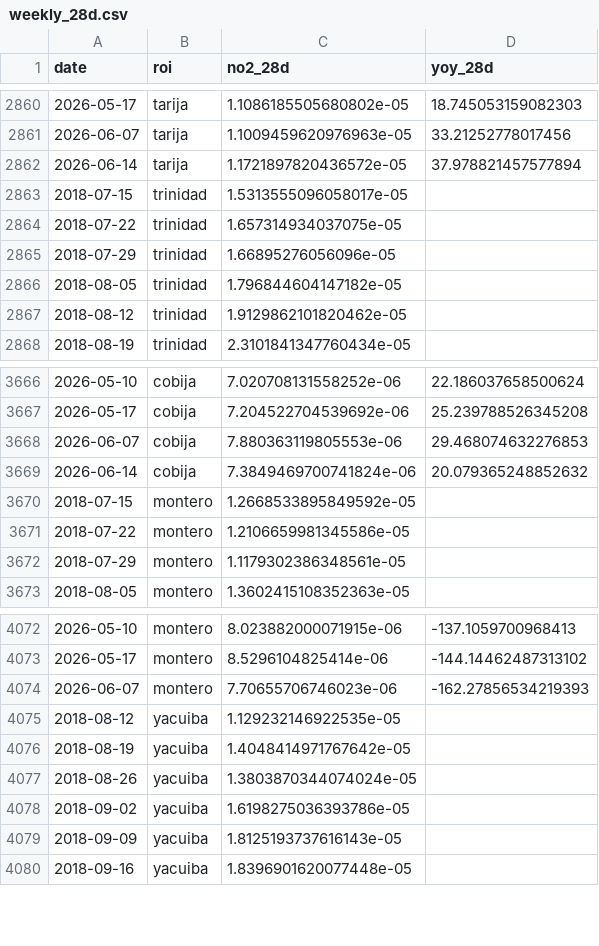
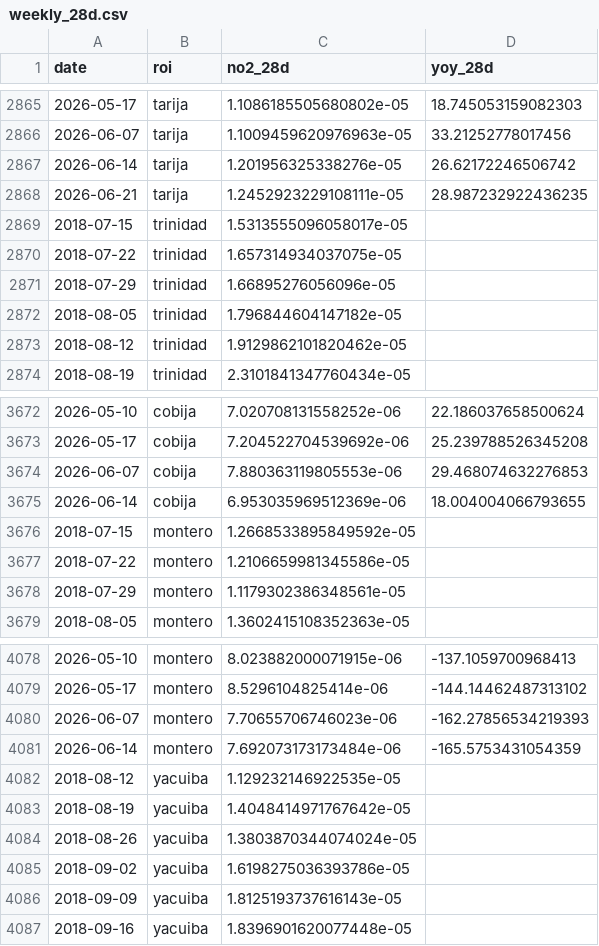
Before and after one commit to wernerhl/smog-tracker, a CSV file: data/weekly/weekly_28d.csv, drawn as a sheet; only a part is shown, gaps mark what is left out; the diff covers the shown part only.

```diff
--- a/data/weekly/weekly_28d.csv
+++ b/data/weekly/weekly_28d.csv
@@ -2861,3 +2866,4 @@ date,roi,no2_28d,yoy_28d
 2026-06-07,tarija,1.1009459620976963e-05,33.21252778017456
-2026-06-14,tarija,1.1721897820436572e-05,37.978821457577894
+2026-06-14,tarija,1.201956325338276e-05,26.62172246506742
+2026-06-21,tarija,1.2452923229108111e-05,28.987232922436235
 2018-07-15,trinidad,1.5313555096058017e-05,
@@ -3668,3 +3674,3 @@ date,roi,no2_28d,yoy_28d
 2026-06-07,cobija,7.880363119805553e-06,29.468074632276853
-2026-06-14,cobija,7.3849469700741824e-06,20.079365248852632
+2026-06-14,cobija,6.953035969512369e-06,18.004004066793655
 2018-07-15,montero,1.2668533895849592e-05,
@@ -4074,2 +4080,3 @@ date,roi,no2_28d,yoy_28d
 2026-06-07,montero,7.70655706746023e-06,-162.27856534219393
+2026-06-14,montero,7.692073173173484e-06,-165.5753431054359
 2018-08-12,yacuiba,1.129232146922535e-05,
```
Also changed, not shown: 5 added rows and 10 edited cells elsewhere in this file, data/national/national_weekly.csv, 2 other files.
